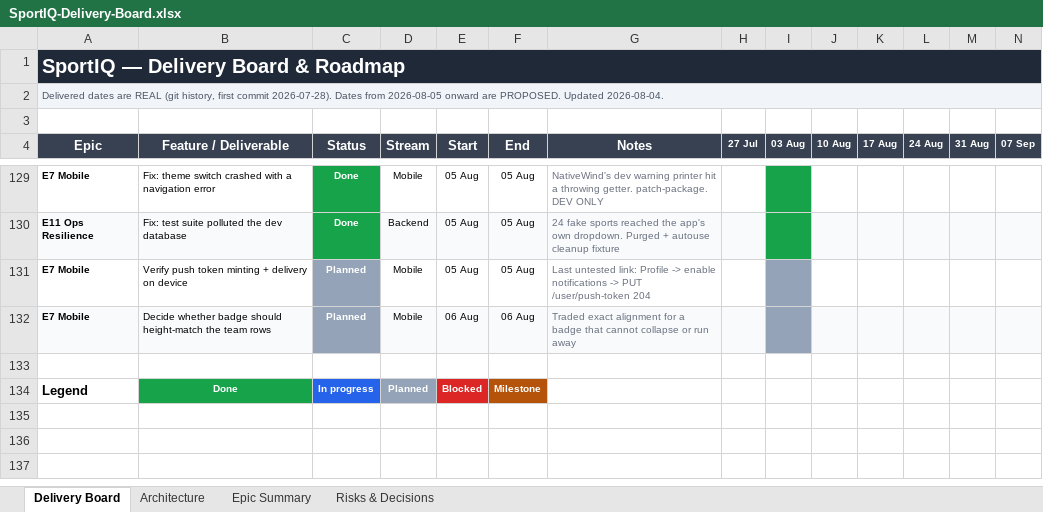
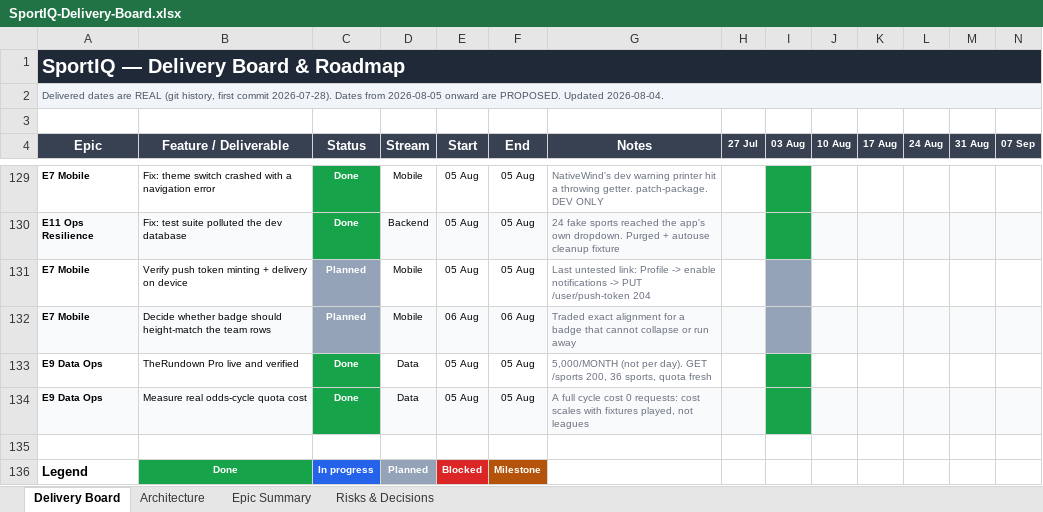
Before and after one commit to UsangR01/sportiq, an Excel workbook: SportIQ-Delivery-Board.xlsx, sheet Delivery Board, drawn as a sheet; only a part is shown, gaps mark what is left out; values as stored, in another font and other column widths than the file's, no borders; rows hold the shown columns only; the diff names each change by its address in the sheet, - before the commit and + after, or states it on an @@ line.

```diff
--- a/SportIQ-Delivery-Board.xlsx (sheet Delivery Board)
+++ b/SportIQ-Delivery-Board.xlsx (sheet Delivery Board)
+row 133: E9 Data Ops | TheRundown Pro live and verified | Done | Data | 05 Aug | 05 Aug | 5,000/MONTH (not per day). GET /sports 200, 36 sports, quota fresh
+row 134: E9 Data Ops | Measure real odds-cycle quota cost | Done | Data | 05 Aug | 05 Aug | A full cycle cost 0 requests: cost scales with fixtures played, not leagues
```
Also changed, not shown: sheet Risks & Decisions, sheet Epic Summary.
